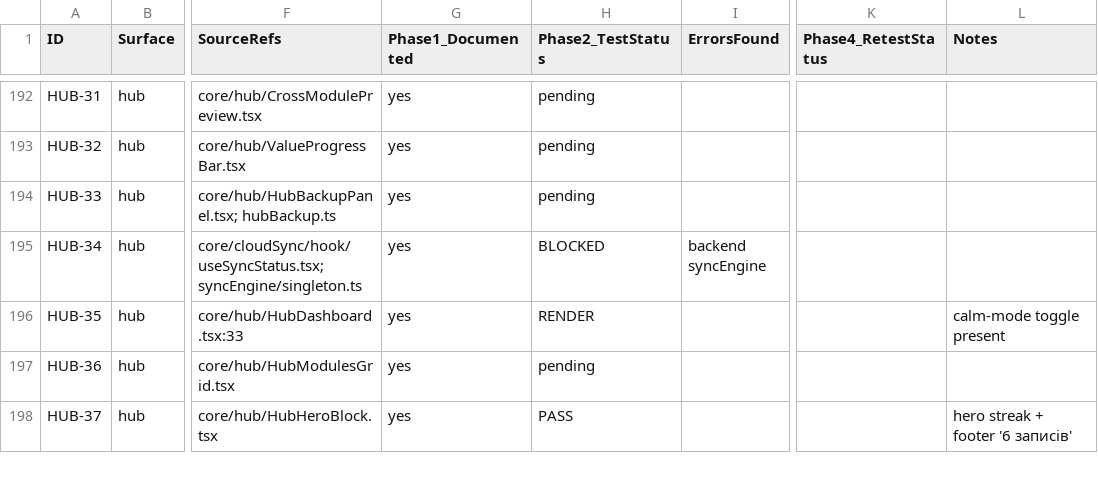
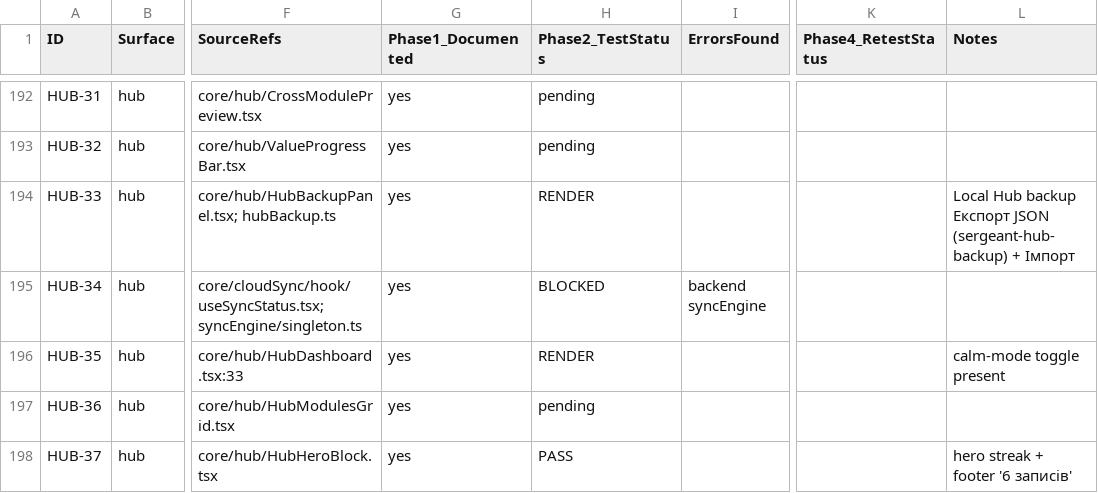
Before and after one commit to SkOrDs-02/sergeant, a CSV file: _scratch/qa/feature-stories.csv, drawn as a sheet; only a part is shown, gaps mark what is left out; the diff covers the shown part only; the diff names each change by its address in the sheet, - before the commit and + after, or states it on an @@ line.

Commit message:
chore(root): QA progress to 160/200 statused + D-003 logged

```diff
--- a/_scratch/qa/feature-stories.csv
+++ b/_scratch/qa/feature-stories.csv
-H194 (Phase2_TestStatus): pending
+H194 (Phase2_TestStatus): RENDER
-L194 (Notes): (empty)
+L194 (Notes): Local Hub backup Експорт JSON (sergeant-hub-backup) + Імпорт
```
Also changed, not shown: 91 edited cells elsewhere in this file, 1 other file.
